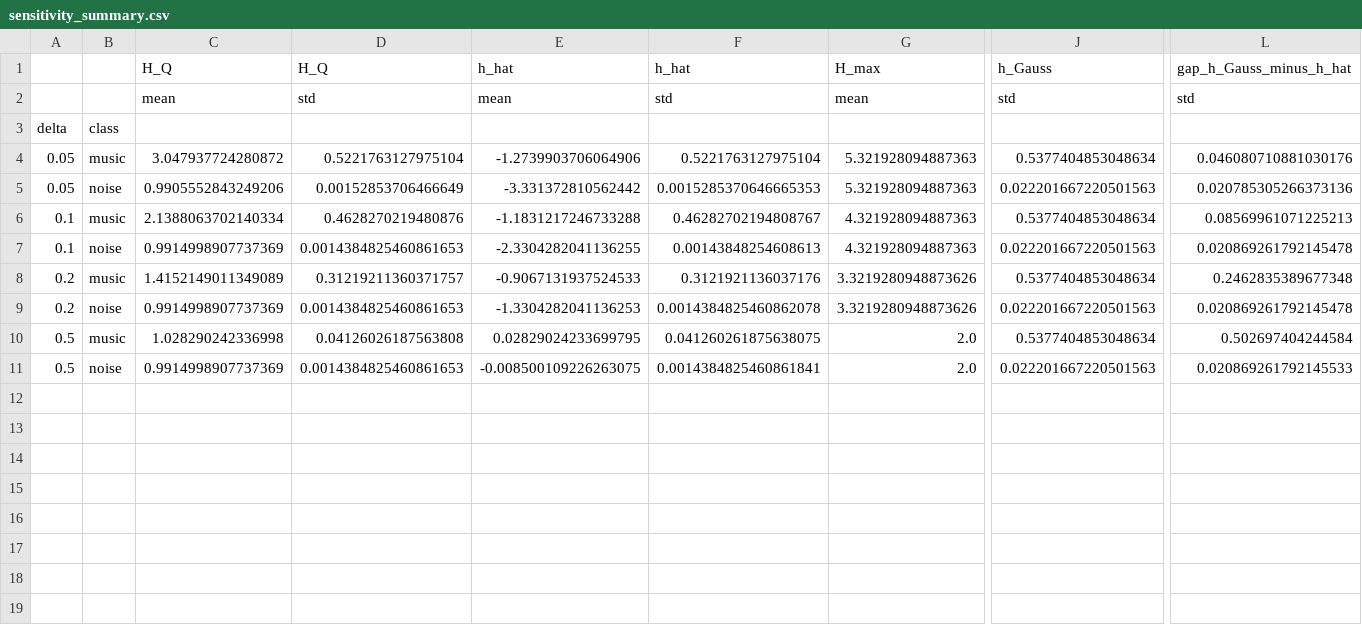
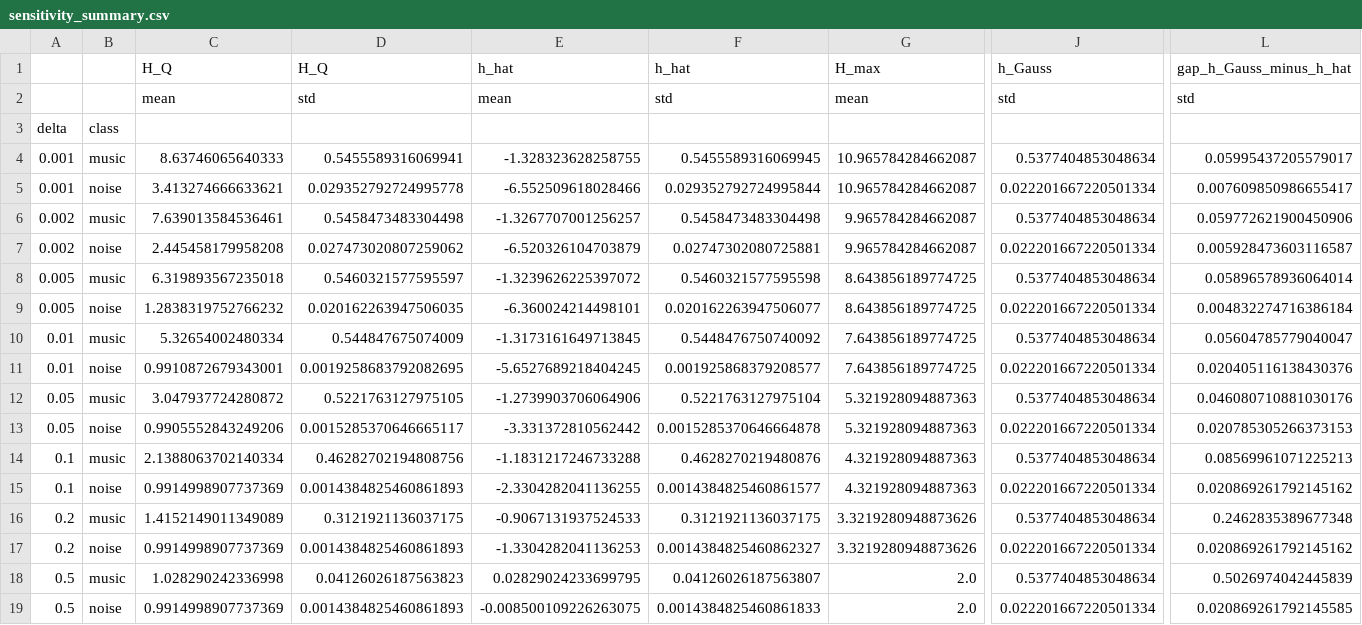
Before and after one commit to PTHung-s/APS-FinalProject, a CSV file: Question3/results/sensitivity_summary.csv, drawn as a sheet; only a part is shown, gaps mark what is left out; addresses are those after the commit; rows hold the shown columns only; the diff names each change by its address in the sheet, - before the commit and + after, or states it on an @@ line.

```diff
--- a/Question3/results/sensitivity_summary.csv
+++ b/Question3/results/sensitivity_summary.csv
+row 4: 0.001 | music | 8.63746065640333 | 0.5455589316069941 | -1.328323628258755 | 0.5455589316069945 | 10.965784284662087 | 0.5377404853048634 | 0.05995437205579017
+row 5: 0.001 | noise | 3.413274666633621 | 0.029352792724995778 | -6.552509618028466 | 0.029352792724995844 | 10.965784284662087 | 0.022201667220501334 | 0.007609850986655417
+row 6: 0.002 | music | 7.639013584536461 | 0.5458473483304498 | -1.3267707001256257 | 0.5458473483304498 | 9.965784284662087 | 0.5377404853048634 | 0.059772621900450906
+row 7: 0.002 | noise | 2.445458179958208 | 0.027473020807259062 | -6.520326104703879 | 0.02747302080725881 | 9.965784284662087 | 0.022201667220501334 | 0.005928473603116587
+row 8: 0.005 | music | 6.319893567235018 | 0.5460321577595597 | -1.3239626225397072 | 0.5460321577595598 | 8.643856189774725 | 0.5377404853048634 | 0.05896578936064014
+row 9: 0.005 | noise | 1.2838319752766232 | 0.020162263947506035 | -6.360024214498101 | 0.020162263947506077 | 8.643856189774725 | 0.022201667220501334 | 0.004832274716386184
+row 10: 0.01 | music | 5.32654002480334 | 0.544847675074009 | -1.3173161649713845 | 0.5448476750740092 | 7.643856189774725 | 0.5377404853048634 | 0.05604785779040047
+row 11: 0.01 | noise | 0.9910872679343001 | 0.0019258683792082695 | -5.6527689218404245 | 0.001925868379208577 | 7.643856189774725 | 0.022201667220501334 | 0.020405116138430376
-D12: 0.5221763127975104
+D12: 0.5221763127975105
-D13: 0.00152853706466649
+D13: 0.0015285370646665117
-F13: 0.0015285370646665353
+F13: 0.0015285370646664878
-J13: 0.022201667220501563
+J13: 0.022201667220501334
-L13: 0.020785305266373136
+L13: 0.020785305266373153
-D14: 0.4628270219480876
+D14: 0.46282702194808756
-F14: 0.46282702194808767
+F14: 0.4628270219480876
-D15: 0.0014384825460861653
+D15: 0.0014384825460861893
-F15: 0.00143848254608613
+F15: 0.0014384825460861577
-J15: 0.022201667220501563
+J15: 0.022201667220501334
-L15: 0.020869261792145478
+L15: 0.020869261792145162
-D16: 0.31219211360371757
+D16: 0.3121921136037175
-F16: 0.3121921136037176
+F16: 0.3121921136037175
-D17: 0.0014384825460861653
+D17: 0.0014384825460861893
-F17: 0.0014384825460862078
+F17: 0.0014384825460862327
-J17: 0.022201667220501563
+J17: 0.022201667220501334
-L17: 0.020869261792145478
+L17: 0.020869261792145162
-D18: 0.04126026187563808
+D18: 0.04126026187563823
-F18: 0.041260261875638075
+F18: 0.04126026187563807
-L18: 0.502697404244584
+L18: 0.5026974042445839
-D19: 0.0014384825460861653
+D19: 0.0014384825460861893
-F19: 0.0014384825460861841
+F19: 0.0014384825460861833
-J19: 0.022201667220501563
+J19: 0.022201667220501334
-L19: 0.020869261792145533
+L19: 0.020869261792145585
```
Also changed, not shown: Question3/results/entropy_per_clip_delta_0.1.csv, Question3/results/entropy_summary_delta_0.1.csv, 30 other files.
